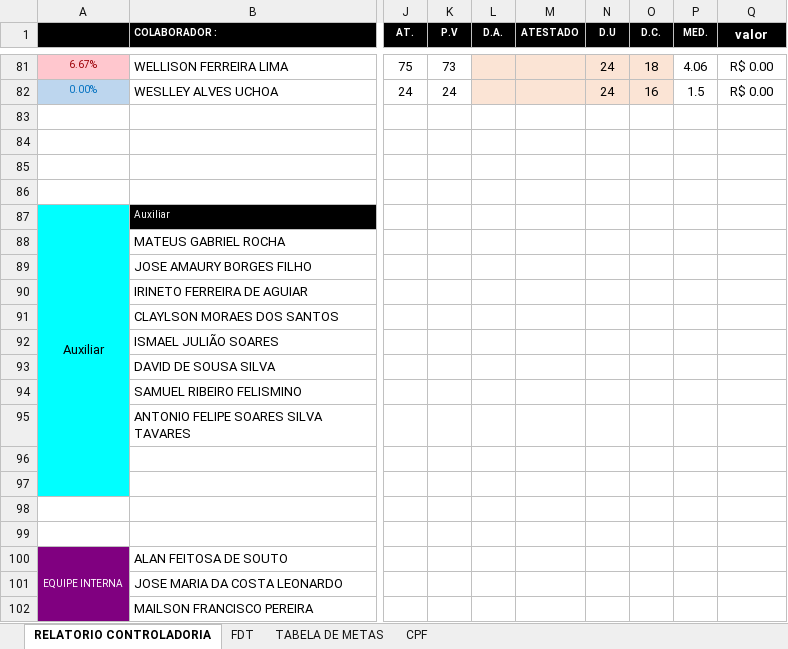
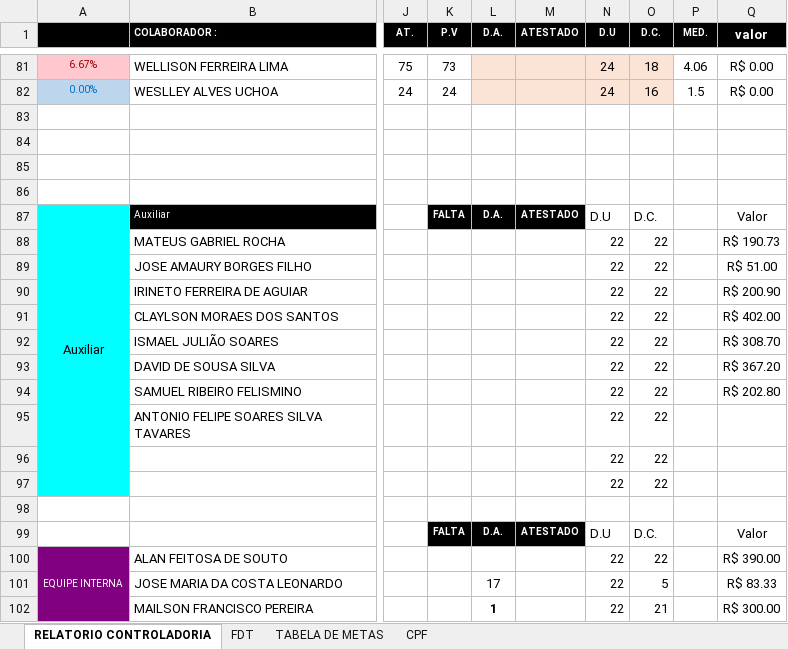
Before and after one commit to alansoutoce/premio, an Excel workbook: PREMIO.xlsx, sheet RELATORIO CONTROLADORIA, drawn as a sheet; only a part is shown, gaps mark what is left out; values as stored, in another font and other column widths than the file's, no borders; the diff covers the shown part only; the diff names each change by its address in the sheet, - before the commit and + after, or states it on an @@ line.

Commit message:
Add files via upload

```diff
--- a/PREMIO.xlsx (sheet RELATORIO CONTROLADORIA)
+++ b/PREMIO.xlsx (sheet RELATORIO CONTROLADORIA)
-K87 (P.V): (empty)
+K87 (P.V): FALTA
-K87:M87 fill: none
+K87:M87 fill: #000000
-L87 (D.A.): (empty)
+L87 (D.A.): D.A.
-M87 (ATESTADO): (empty)
+M87 (ATESTADO): ATESTADO
-N87 (D.U): (empty)
+N87 (D.U): D.U
-O87 (D.C.): (empty)
+O87 (D.C.): D.C.
-Q87 (valor): (empty)
+Q87 (valor): Valor
-N88:N97 (D.U): (empty)
+N88:N97 (D.U): 22
-O88:O97 (D.C.): (empty)
+O88:O97 (D.C.): 22
-Q88 (valor): (empty)
+Q88 (valor): R$ 190.73
-Q89 (valor): (empty)
+Q89 (valor): R$ 51.00
-Q90 (valor): (empty)
+Q90 (valor): R$ 200.90
-Q91 (valor): (empty)
+Q91 (valor): R$ 402.00
-Q92 (valor): (empty)
+Q92 (valor): R$ 308.70
-Q93 (valor): (empty)
+Q93 (valor): R$ 367.20
-Q94 (valor): (empty)
+Q94 (valor): R$ 202.80
-K99 (P.V): (empty)
+K99 (P.V): FALTA
-K99:M99 fill: none
+K99:M99 fill: #000000
-L99 (D.A.): (empty)
+L99 (D.A.): D.A.
-M99 (ATESTADO): (empty)
+M99 (ATESTADO): ATESTADO
-N99 (D.U): (empty)
+N99 (D.U): D.U
-O99 (D.C.): (empty)
+O99 (D.C.): D.C.
-Q99 (valor): (empty)
+Q99 (valor): Valor
-N100:N102 (D.U): (empty)
+N100:N102 (D.U): 22
-O100 (D.C.): (empty)
+O100 (D.C.): 22
-Q100 (valor): (empty)
+Q100 (valor): R$ 390.00
-L101 (D.A.): (empty)
+L101 (D.A.): 17
-O101 (D.C.): (empty)
+O101 (D.C.): 5
-Q101 (valor): (empty)
+Q101 (valor): R$ 83.33
-L102 (D.A.): (empty)
+L102 (D.A.): 1
-O102 (D.C.): (empty)
+O102 (D.C.): 21
-Q102 (valor): (empty)
+Q102 (valor): R$ 300.00
```
Also changed, not shown: 39 edited cells elsewhere in this sheet.
